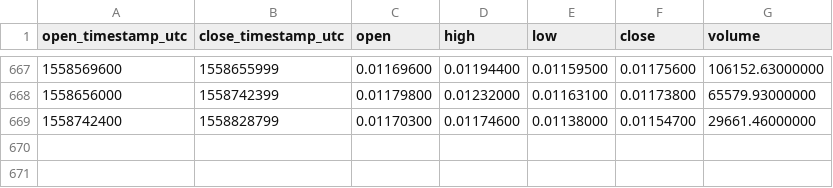
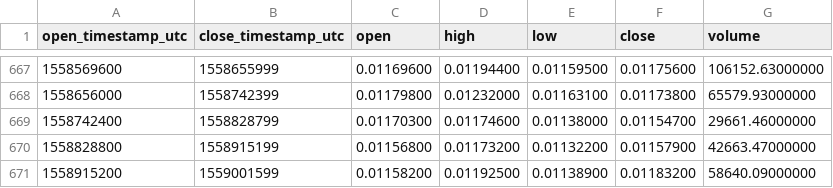
Before and after one commit to cryptobigbro/binance-QTUMETH, a CSV file: binance-QTUMETH-1d.csv, drawn as a sheet; only a part is shown, gaps mark what is left out.

Commit message:
Update OHLCV data.

```diff
--- a/binance-QTUMETH-1d.csv
+++ b/binance-QTUMETH-1d.csv
@@ -669 +669,3 @@ open_timestamp_utc,close_timestamp_utc,open,high,low,close,volume
 1558742400,1558828799,0.01170300,0.01174600,0.01138000,0.01154700,29661.46000000
+1558828800,1558915199,0.01156800,0.01173200,0.01132200,0.01157900,42663.47000000
+1558915200,1559001599,0.01158200,0.01192500,0.01138900,0.01183200,58640.09000000
```
Also changed, not shown: 1 other file.
